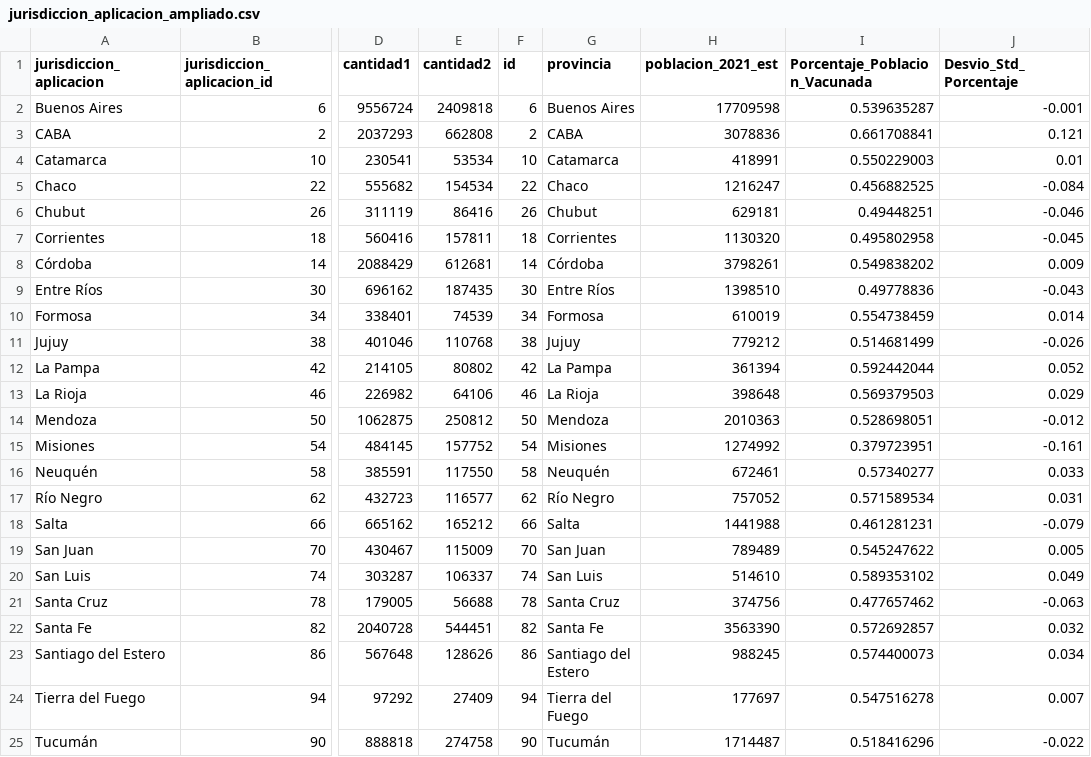
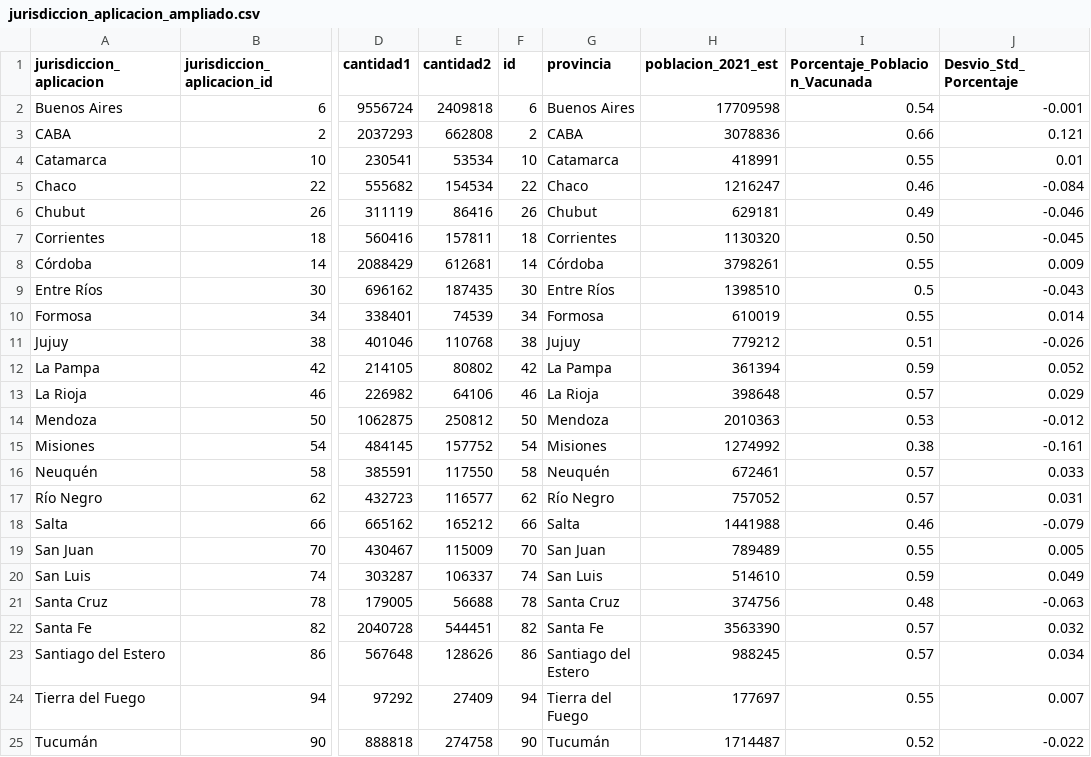
Before and after one commit to patogarbino/infovis, a CSV file: jurisdiccion_aplicacion_ampliado.csv, drawn as a sheet; only a part is shown, gaps mark what is left out; the diff names each change by its address in the sheet, - before the commit and + after, or states it on an @@ line.

Commit message:
Update jurisdiccion_aplicacion_ampliado.csv

```diff
--- a/jurisdiccion_aplicacion_ampliado.csv
+++ b/jurisdiccion_aplicacion_ampliado.csv
-I2 (Porcentaje_Poblacion_Vacunada): 0.539635287
+I2 (Porcentaje_Poblacion_Vacunada): 0.54
-I3 (Porcentaje_Poblacion_Vacunada): 0.661708841
+I3 (Porcentaje_Poblacion_Vacunada): 0.66
-I4 (Porcentaje_Poblacion_Vacunada): 0.550229003
+I4 (Porcentaje_Poblacion_Vacunada): 0.55
-I5 (Porcentaje_Poblacion_Vacunada): 0.456882525
+I5 (Porcentaje_Poblacion_Vacunada): 0.46
-I6 (Porcentaje_Poblacion_Vacunada): 0.49448251
+I6 (Porcentaje_Poblacion_Vacunada): 0.49
-I7 (Porcentaje_Poblacion_Vacunada): 0.495802958
+I7 (Porcentaje_Poblacion_Vacunada): 0.50
-I8 (Porcentaje_Poblacion_Vacunada): 0.549838202
+I8 (Porcentaje_Poblacion_Vacunada): 0.55
-I9 (Porcentaje_Poblacion_Vacunada): 0.49778836
+I9 (Porcentaje_Poblacion_Vacunada): 0.5
-I10 (Porcentaje_Poblacion_Vacunada): 0.554738459
+I10 (Porcentaje_Poblacion_Vacunada): 0.55
-I11 (Porcentaje_Poblacion_Vacunada): 0.514681499
+I11 (Porcentaje_Poblacion_Vacunada): 0.51
-I12 (Porcentaje_Poblacion_Vacunada): 0.592442044
+I12 (Porcentaje_Poblacion_Vacunada): 0.59
-I13 (Porcentaje_Poblacion_Vacunada): 0.569379503
+I13 (Porcentaje_Poblacion_Vacunada): 0.57
-I14 (Porcentaje_Poblacion_Vacunada): 0.528698051
+I14 (Porcentaje_Poblacion_Vacunada): 0.53
-I15 (Porcentaje_Poblacion_Vacunada): 0.379723951
+I15 (Porcentaje_Poblacion_Vacunada): 0.38
-I16 (Porcentaje_Poblacion_Vacunada): 0.57340277
+I16 (Porcentaje_Poblacion_Vacunada): 0.57
-I17 (Porcentaje_Poblacion_Vacunada): 0.571589534
+I17 (Porcentaje_Poblacion_Vacunada): 0.57
-I18 (Porcentaje_Poblacion_Vacunada): 0.461281231
+I18 (Porcentaje_Poblacion_Vacunada): 0.46
-I19 (Porcentaje_Poblacion_Vacunada): 0.545247622
+I19 (Porcentaje_Poblacion_Vacunada): 0.55
-I20 (Porcentaje_Poblacion_Vacunada): 0.589353102
+I20 (Porcentaje_Poblacion_Vacunada): 0.59
-I21 (Porcentaje_Poblacion_Vacunada): 0.477657462
+I21 (Porcentaje_Poblacion_Vacunada): 0.48
-I22 (Porcentaje_Poblacion_Vacunada): 0.572692857
+I22 (Porcentaje_Poblacion_Vacunada): 0.57
-I23 (Porcentaje_Poblacion_Vacunada): 0.574400073
+I23 (Porcentaje_Poblacion_Vacunada): 0.57
-I24 (Porcentaje_Poblacion_Vacunada): 0.547516278
+I24 (Porcentaje_Poblacion_Vacunada): 0.55
-I25 (Porcentaje_Poblacion_Vacunada): 0.518416296
+I25 (Porcentaje_Poblacion_Vacunada): 0.52
```
